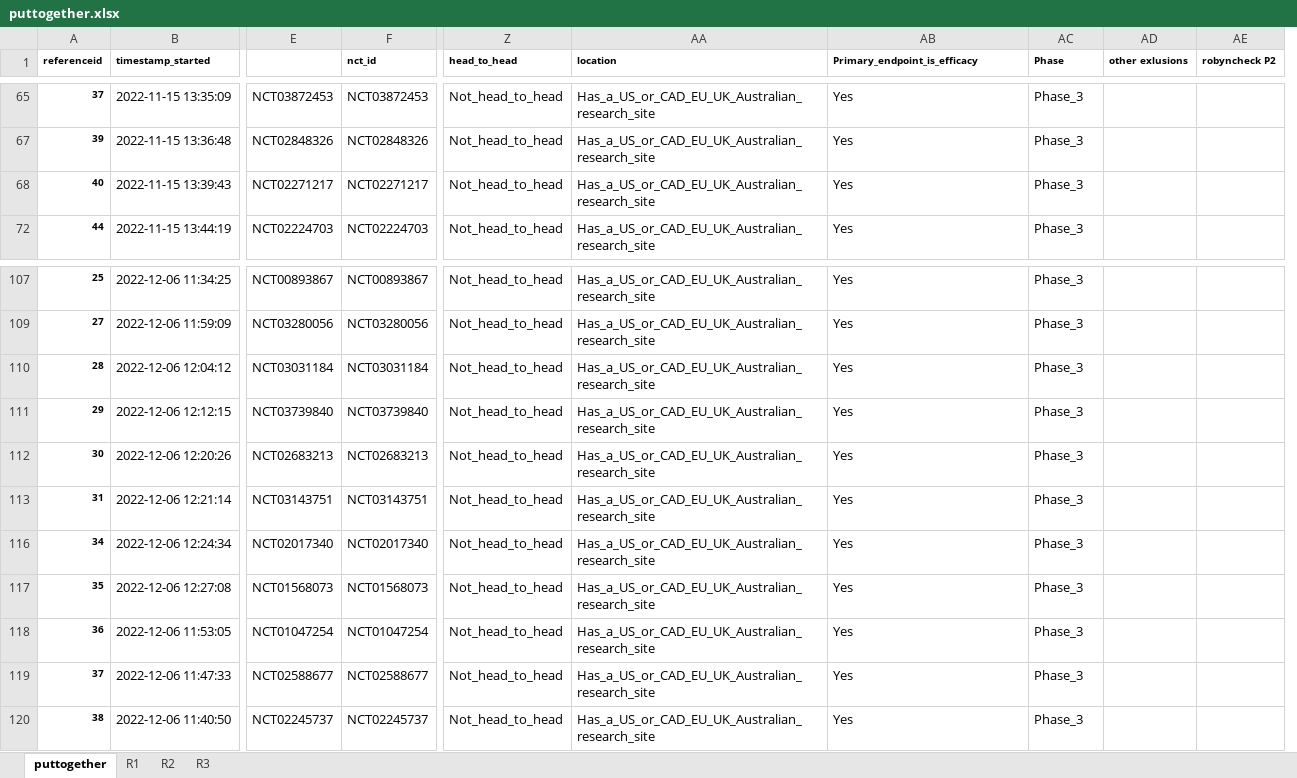
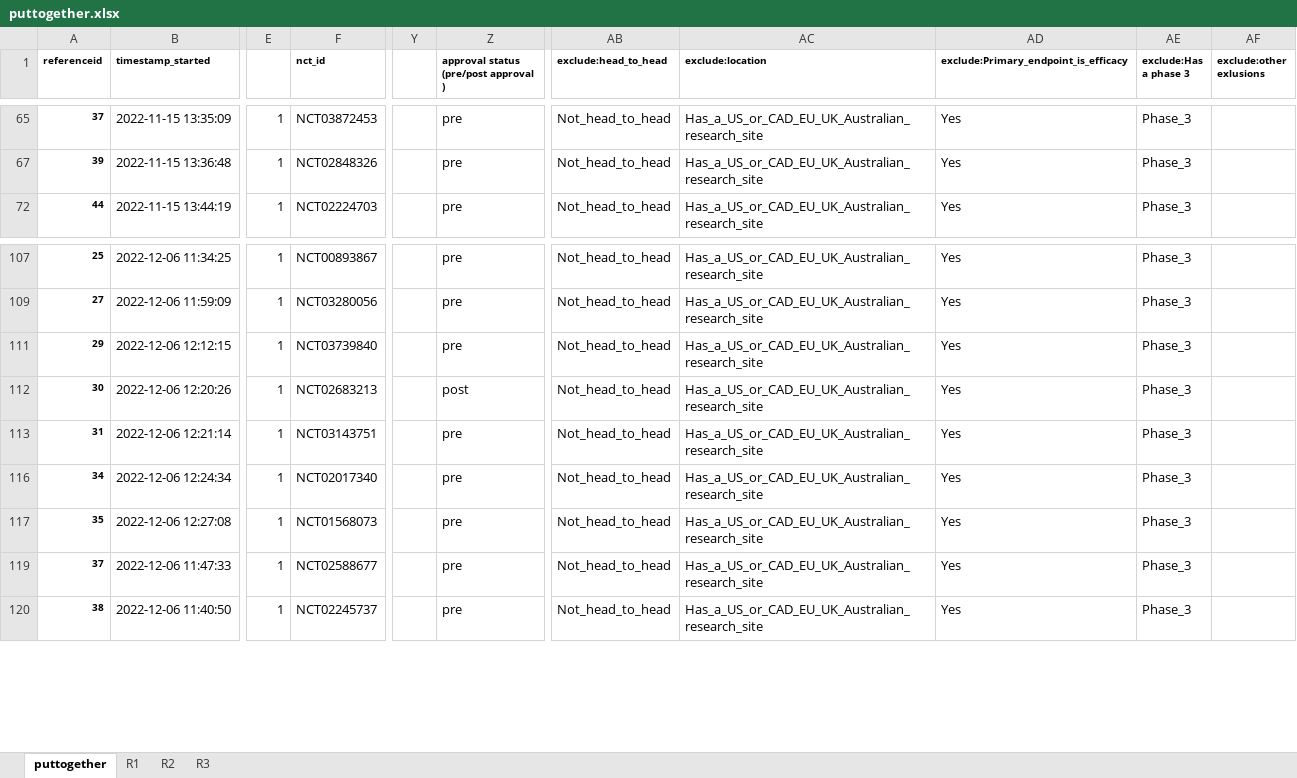
Before and after one commit to hannahmoyer210/Neurobypass, an Excel workbook: puttogether.xlsx, sheet puttogether, drawn as a sheet; only a part is shown, gaps mark what is left out; values as stored, in another font and other column widths than the file's, no borders; conditional formats not drawn; removed rows and columns are numbered as before the commit, all else as after; rows hold the shown columns only; the diff covers the shown part only; the diff names each change by its address in the sheet, - before the commit and + after, or states it on an @@ line.

```diff
--- a/puttogether.xlsx (sheet puttogether)
+++ b/puttogether.xlsx (sheet puttogether)
-column E, rows 65-67: NCT03872453 | NCT02848326; row 72: NCT02224703; rows 107-109: NCT00893867 | NCT03280056; rows 111-117: NCT03739840 | NCT02683213 | NCT03143751 | NCT02017340 | NCT01568073; rows 119-120: NCT02588677 | NCT02245737
+column E, rows 65-72: all 1; rows 107-120: all 1
+column Y, empty
+column Z, row 1: approval status (pre/post approval ); rows 65-72: all pre; rows 107-120: pre | pre | pre | post | pre | pre | pre | pre | pre
-column AD (other exlusions), empty
-column AE (robyncheck P2), empty
+column AF (exclude:other exlusions), empty
-AB1: head_to_head
+AB1: exclude:head_to_head
-AC1: location
+AC1: exclude:location
-AD1: Primary_endpoint_is_efficacy
+AD1: exclude:Primary_endpoint_is_efficacy
-AE1: Phase
+AE1: exclude:Has a phase 3
-row 68: 40 | 2022-11-15 13:39:43 | NCT02271217 | NCT02271217 | Not_head_to_head | Has_a_US_or_CAD_EU_UK_Australian_research_site | Yes | Phase_3
-row 110: 28 | 2022-12-06 12:04:12 | NCT03031184 | NCT03031184 | Not_head_to_head | Has_a_US_or_CAD_EU_UK_Australian_research_site | Yes | Phase_3
-row 118: 36 | 2022-12-06 11:53:05 | NCT01047254 | NCT01047254 | Not_head_to_head | Has_a_US_or_CAD_EU_UK_Australian_research_site | Yes | Phase_3
```
Also changed, not shown: 2 added rows and 7 removed rows elsewhere in this sheet, hidden cells, Allmatching.xlsx, 2 other files.
